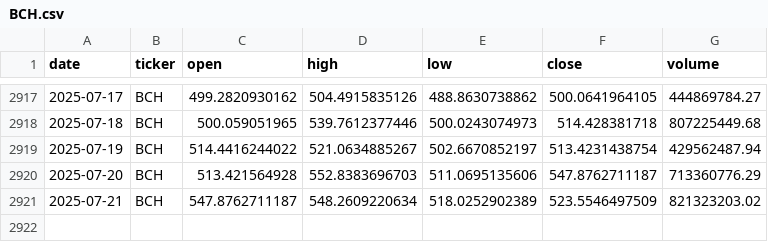
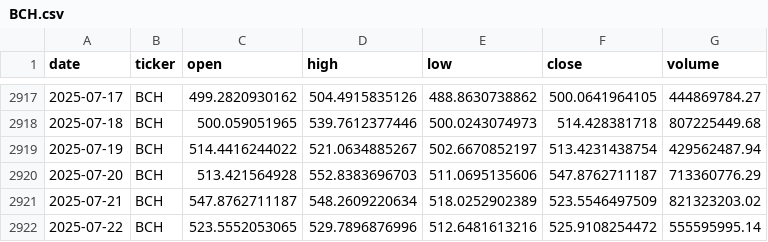
Before and after one commit to gvswann/Crypto-Demo-Kaggle-Downloader-MK.-II, a CSV file: data/BCH.csv, drawn as a sheet; only a part is shown, gaps mark what is left out; the diff names each change by its address in the sheet, - before the commit and + after, or states it on an @@ line.

```diff
--- a/data/BCH.csv
+++ b/data/BCH.csv
+row 2922: 2025-07-22 | BCH | 523.5552053065 | 529.7896876996 | 512.6481613216 | 525.9108254472 | 555595995.14
```
Also changed, not shown: data/BTC.csv, data/ETH.csv, 15 other files.
